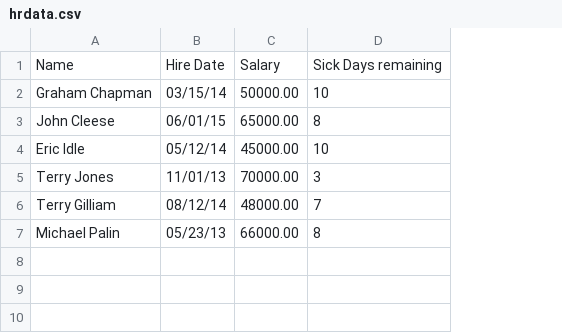
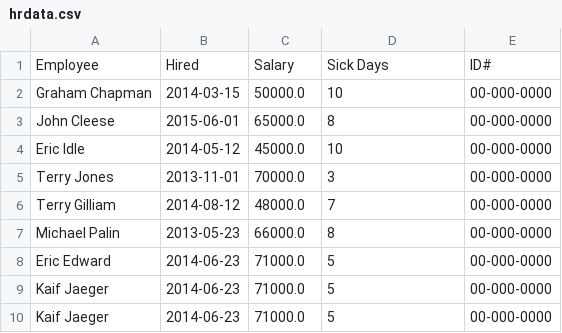
Before and after one commit to Kaif-2804/pythonCSV, a CSV file: hrdata.csv, drawn as a sheet; removed rows and columns are numbered as before the commit, all else as after; the diff names each change by its address in the sheet, - before the commit and + after, or states it on an @@ line.

Commit message:
id program,new csv file, Kaif Jaeger

```diff
--- a/hrdata.csv
+++ b/hrdata.csv
-column B, rows 2-7: 03/15/14 | 06/01/15 | 05/12/14 | 11/01/13 | 08/12/14 | 05/23/13
+column B, rows 2-7: 2014-03-15 | 2015-06-01 | 2014-05-12 | 2013-11-01 | 2014-08-12 | 2013-05-23
+column E, rows 2-7: all 00-000-0000
-row 1: Name | Hire Date | Salary | Sick Days remaining
+row 1: Employee | Hired | Salary | Sick Days | ID#
-C2: 50000.00
+C2: 50000.0
-C3: 65000.00
+C3: 65000.0
-C4: 45000.00
+C4: 45000.0
-C5: 70000.00
+C5: 70000.0
-C6: 48000.00
+C6: 48000.0
-C7: 66000.00
+C7: 66000.0
+row 8: Eric Edward | 2014-06-23 | 71000.0 | 5 | 00-000-0000
+row 9: Kaif Jaeger | 2014-06-23 | 71000.0 | 5 | 00-000-0000
+row 10: Kaif Jaeger | 2014-06-23 | 71000.0 | 5 | 00-000-0000
```
Also changed, not shown: 3 other files.
